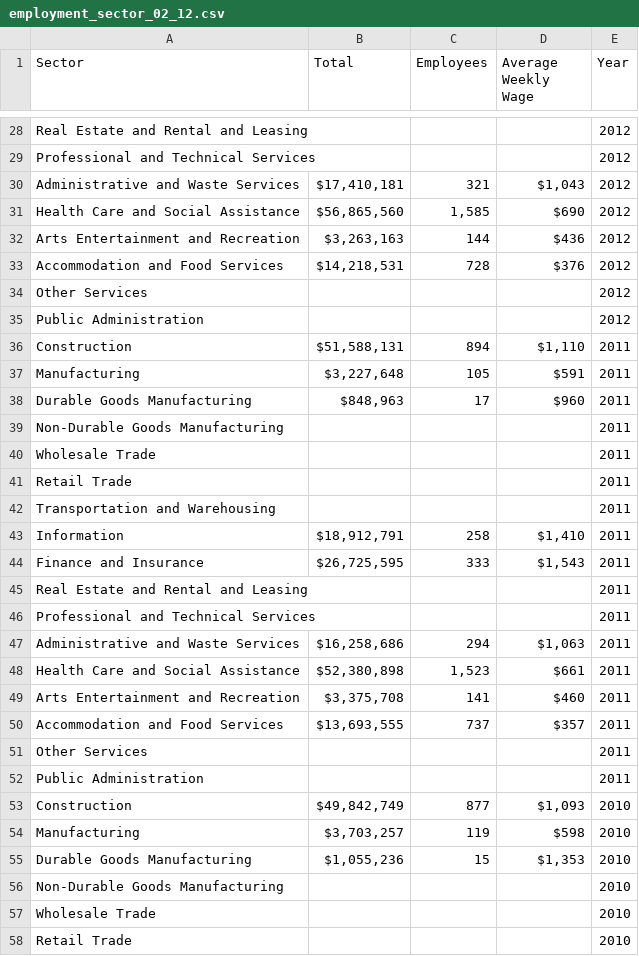
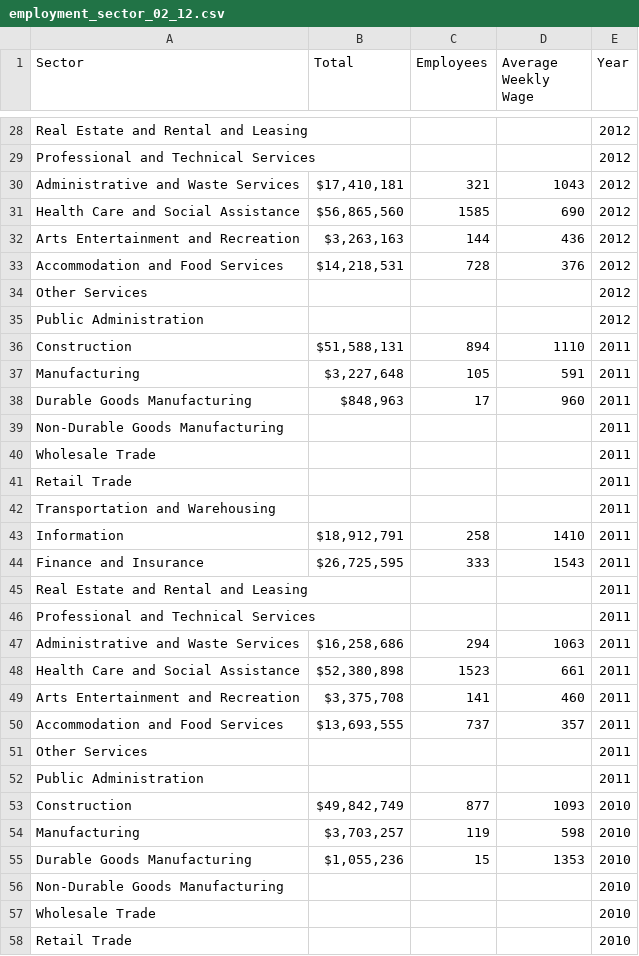
Before and after one commit to dfieldsarlington/economicdevelopment, a CSV file: employment_sector_02_12.csv, drawn as a sheet; only a part is shown, gaps mark what is left out; the diff covers the shown part only.

```diff
--- a/employment_sector_02_12.csv
+++ b/employment_sector_02_12.csv
@@ -29,11 +29,11 @@ Real Estate and Rental and Leasing,,,,2012
 Professional and Technical Services,,,,2012
-Administrative and Waste Services,"$17,410,181 ",321,"$1,043 ",2012
-Health Care and Social Assistance,"$56,865,560 ","1,585",$690 ,2012
-Arts Entertainment and Recreation,"$3,263,163 ",144,$436 ,2012
-Accommodation and Food Services,"$14,218,531 ",728,$376 ,2012
+Administrative and Waste Services,"$17,410,181 ",321,1043,2012
+Health Care and Social Assistance,"$56,865,560 ",1585,690,2012
+Arts Entertainment and Recreation,"$3,263,163 ",144,436,2012
+Accommodation and Food Services,"$14,218,531 ",728,376,2012
 Other Services,,,,2012
 Public Administration,,,,2012
-Construction,"$51,588,131 ",894,"$1,110 ",2011
-Manufacturing,"$3,227,648 ",105,$591 ,2011
-Durable Goods Manufacturing,"$848,963 ",17,$960 ,2011
+Construction,"$51,588,131 ",894,1110,2011
+Manufacturing,"$3,227,648 ",105,591,2011
+Durable Goods Manufacturing,"$848,963 ",17,960,2011
 Non-Durable Goods Manufacturing,,,,2011
@@ -42,15 +42,15 @@ Retail Trade,,,,2011
 Transportation and Warehousing,,,,2011
-Information,"$18,912,791 ",258,"$1,410 ",2011
-Finance and Insurance,"$26,725,595 ",333,"$1,543 ",2011
+Information,"$18,912,791 ",258,1410,2011
+Finance and Insurance,"$26,725,595 ",333,1543,2011
 Real Estate and Rental and Leasing,,,,2011
 Professional and Technical Services,,,,2011
-Administrative and Waste Services,"$16,258,686 ",294,"$1,063 ",2011
-Health Care and Social Assistance,"$52,380,898 ","1,523",$661 ,2011
-Arts Entertainment and Recreation,"$3,375,708 ",141,$460 ,2011
-Accommodation and Food Services,"$13,693,555 ",737,$357 ,2011
+Administrative and Waste Services,"$16,258,686 ",294,1063,2011
+Health Care and Social Assistance,"$52,380,898 ",1523,661,2011
+Arts Entertainment and Recreation,"$3,375,708 ",141,460,2011
+Accommodation and Food Services,"$13,693,555 ",737,357,2011
 Other Services,,,,2011
 Public Administration,,,,2011
-Construction,"$49,842,749 ",877,"$1,093 ",2010
-Manufacturing,"$3,703,257 ",119,$598 ,2010
-Durable Goods Manufacturing,"$1,055,236 ",15,"$1,353 ",2010
+Construction,"$49,842,749 ",877,1093,2010
+Manufacturing,"$3,703,257 ",119,598,2010
+Durable Goods Manufacturing,"$1,055,236 ",15,1353,2010
 Non-Durable Goods Manufacturing,,,,2010
```
Also changed, not shown: 60 edited cells elsewhere in this file.
